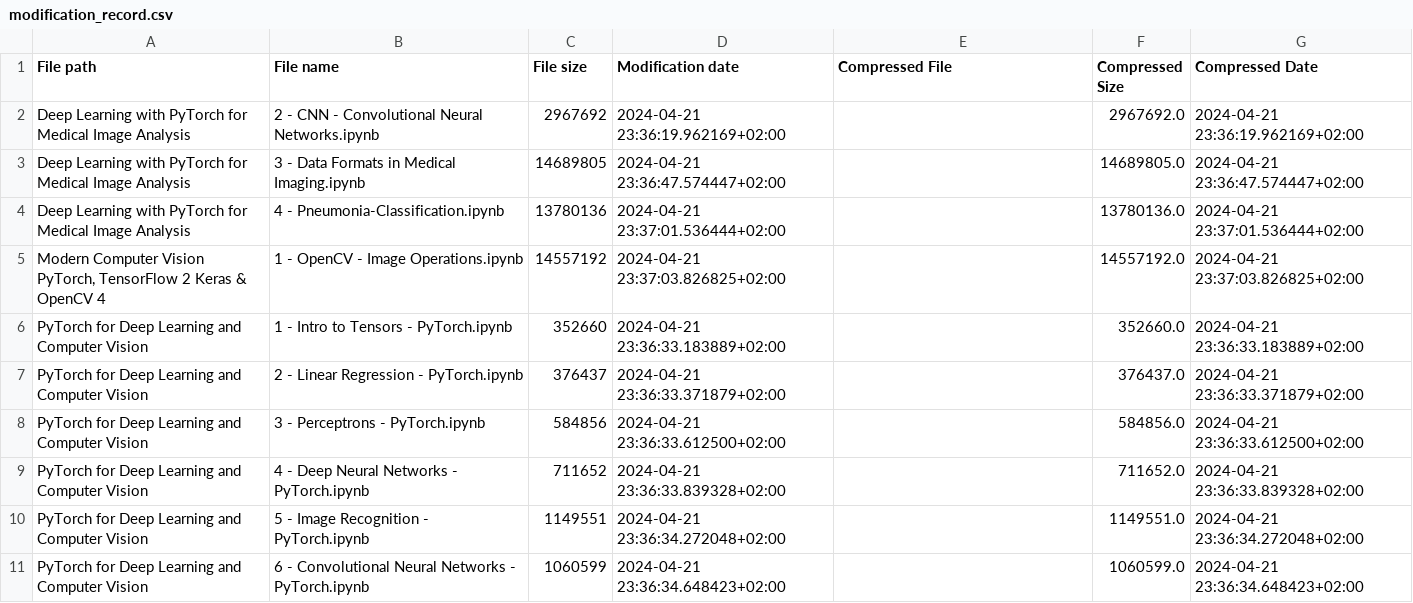
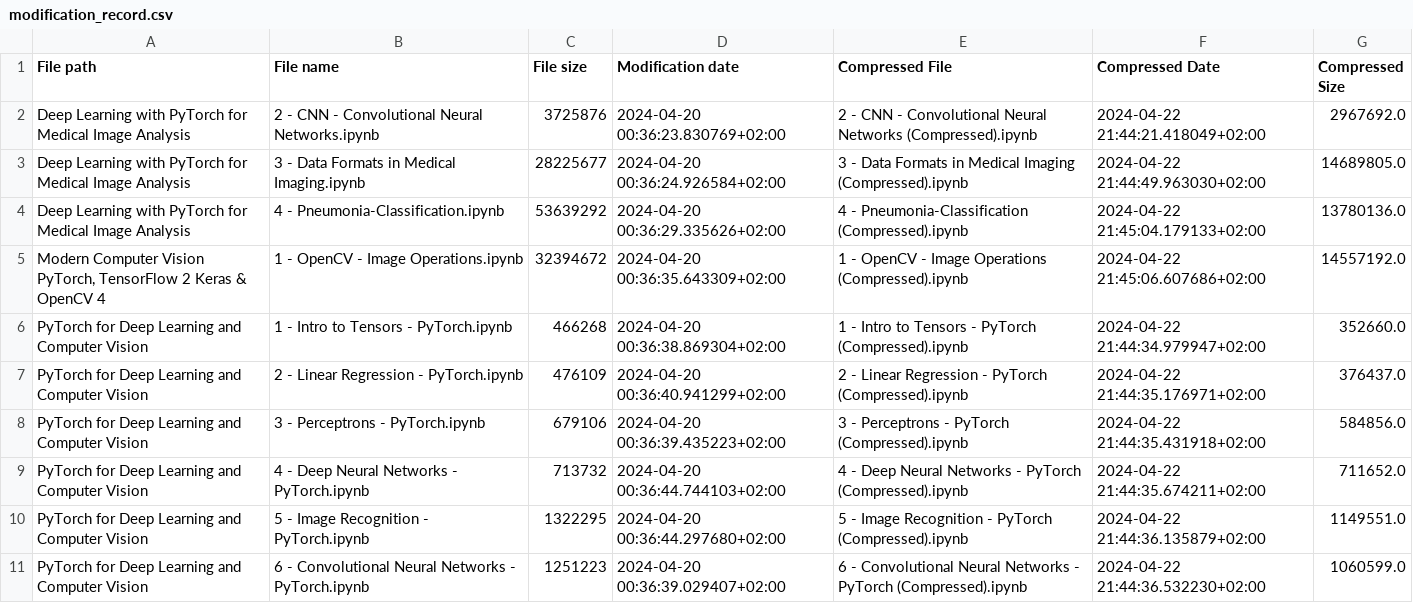
Before and after one commit to RaphaelZH/OpenCV_Program_EN, a CSV file: modification_record.csv, drawn as a sheet; only a part is shown; removed rows and columns are numbered as before the commit, all else as after; the diff covers the shown part only; the diff names each change by its address in the sheet, - before the commit and + after, or states it on an @@ line.

```diff
--- a/modification_record.csv
+++ b/modification_record.csv
+column F (Compressed Date), rows 2-11: 2024-04-22 21:44:21.418049+02:00 | 2024-04-22 21:44:49.963030+02:00 | 2024-04-22 21:45:04.179133+02:00 | 2024-04-22 21:45:06.607686+02:00 | 2024-04-22 21:44:34.979947+02:00 | 2024-04-22 21:44:35.176971+02:00 | 2024-04-22 21:44:35.431918+02:00 | 2024-04-22 21:44:35.674211+02:00 | 2024-04-22 21:44:36.135879+02:00 | 2024-04-22 21:44:36.532230+02:00
-column G (Compressed Date), rows 2-11: 2024-04-21 23:36:19.962169+02:00 | 2024-04-21 23:36:47.574447+02:00 | 2024-04-21 23:37:01.536444+02:00 | 2024-04-21 23:37:03.826825+02:00 | 2024-04-21 23:36:33.183889+02:00 | 2024-04-21 23:36:33.371879+02:00 | 2024-04-21 23:36:33.612500+02:00 | 2024-04-21 23:36:33.839328+02:00 | 2024-04-21 23:36:34.272048+02:00 | 2024-04-21 23:36:34.648423+02:00
-C2 (File size): 2967692
+C2 (File size): 3725876
-D2 (Modification date): 2024-04-21 23:36:19.962169+02:00
+D2 (Modification date): 2024-04-20 00:36:23.830769+02:00
-E2 (Compressed File): (empty)
+E2 (Compressed File): 2 - CNN - Convolutional Neural Networks (Compressed).ipynb
-C3 (File size): 14689805
+C3 (File size): 28225677
-D3 (Modification date): 2024-04-21 23:36:47.574447+02:00
+D3 (Modification date): 2024-04-20 00:36:24.926584+02:00
-E3 (Compressed File): (empty)
+E3 (Compressed File): 3 - Data Formats in Medical Imaging (Compressed).ipynb
-C4 (File size): 13780136
+C4 (File size): 53639292
-D4 (Modification date): 2024-04-21 23:37:01.536444+02:00
+D4 (Modification date): 2024-04-20 00:36:29.335626+02:00
-E4 (Compressed File): (empty)
+E4 (Compressed File): 4 - Pneumonia-Classification (Compressed).ipynb
-C5 (File size): 14557192
+C5 (File size): 32394672
-D5 (Modification date): 2024-04-21 23:37:03.826825+02:00
+D5 (Modification date): 2024-04-20 00:36:35.643309+02:00
-E5 (Compressed File): (empty)
+E5 (Compressed File): 1 - OpenCV - Image Operations (Compressed).ipynb
-C6 (File size): 352660
+C6 (File size): 466268
-D6 (Modification date): 2024-04-21 23:36:33.183889+02:00
+D6 (Modification date): 2024-04-20 00:36:38.869304+02:00
-E6 (Compressed File): (empty)
+E6 (Compressed File): 1 - Intro to Tensors - PyTorch (Compressed).ipynb
-C7 (File size): 376437
+C7 (File size): 476109
-D7 (Modification date): 2024-04-21 23:36:33.371879+02:00
+D7 (Modification date): 2024-04-20 00:36:40.941299+02:00
-E7 (Compressed File): (empty)
+E7 (Compressed File): 2 - Linear Regression - PyTorch (Compressed).ipynb
-C8 (File size): 584856
+C8 (File size): 679106
-D8 (Modification date): 2024-04-21 23:36:33.612500+02:00
+D8 (Modification date): 2024-04-20 00:36:39.435223+02:00
-E8 (Compressed File): (empty)
+E8 (Compressed File): 3 - Perceptrons - PyTorch (Compressed).ipynb
-C9 (File size): 711652
+C9 (File size): 713732
-D9 (Modification date): 2024-04-21 23:36:33.839328+02:00
+D9 (Modification date): 2024-04-20 00:36:44.744103+02:00
-E9 (Compressed File): (empty)
+E9 (Compressed File): 4 - Deep Neural Networks - PyTorch (Compressed).ipynb
-C10 (File size): 1149551
+C10 (File size): 1322295
-D10 (Modification date): 2024-04-21 23:36:34.272048+02:00
+D10 (Modification date): 2024-04-20 00:36:44.297680+02:00
-E10 (Compressed File): (empty)
+E10 (Compressed File): 5 - Image Recognition - PyTorch (Compressed).ipynb
-C11 (File size): 1060599
+C11 (File size): 1251223
-D11 (Modification date): 2024-04-21 23:36:34.648423+02:00
+D11 (Modification date): 2024-04-20 00:36:39.029407+02:00
-E11 (Compressed File): (empty)
+E11 (Compressed File): 6 - Convolutional Neural Networks - PyTorch (Compressed).ipynb
```
Also changed, not shown: 9 edited cells elsewhere in this file, 1 other file.
